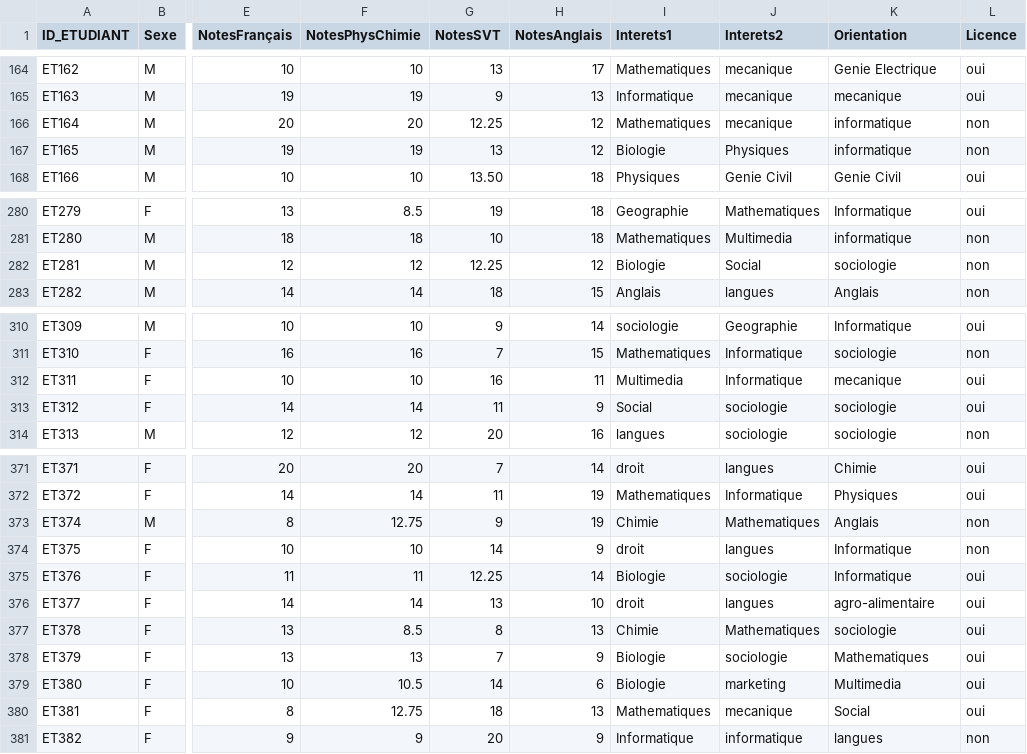
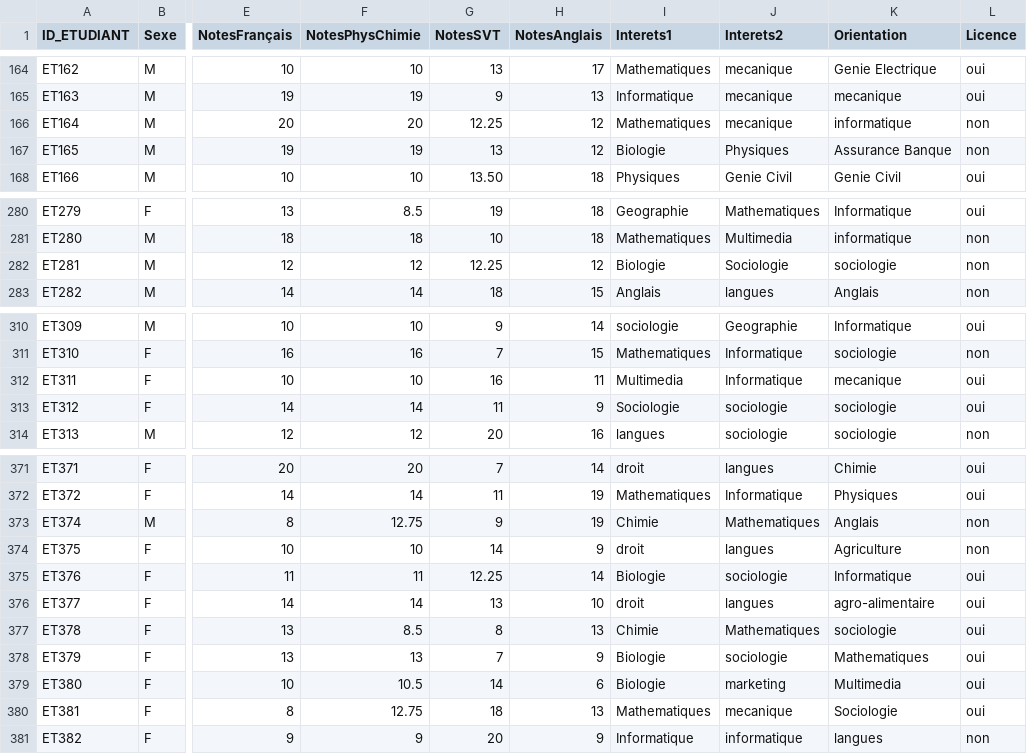
Before and after one commit to Shado2107/orientation_analyse, a CSV file: TB_ETUDIANT.csv, drawn as a sheet; only a part is shown, gaps mark what is left out; the diff covers the shown part only; the diff names each change by its address in the sheet, - before the commit and + after, or states it on an @@ line.

```diff
--- a/TB_ETUDIANT.csv
+++ b/TB_ETUDIANT.csv
-K167 (Orientation): informatique
+K167 (Orientation): Assurance Banque
-J282 (Interets2): Social
+J282 (Interets2): Sociologie
-I313 (Interets1): Social
+I313 (Interets1): Sociologie
-K374 (Orientation): Informatique
+K374 (Orientation): Agriculture
-K380 (Orientation): Social
+K380 (Orientation): Sociologie
```
Also changed, not shown: 30 edited cells elsewhere in this file, 6 other files.
